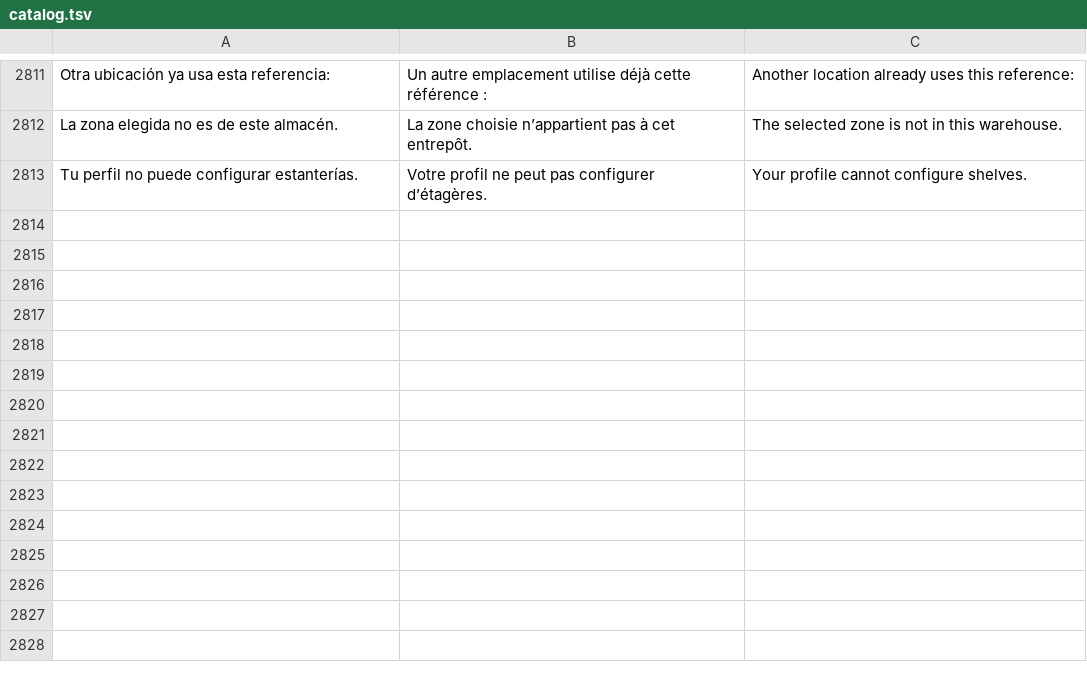
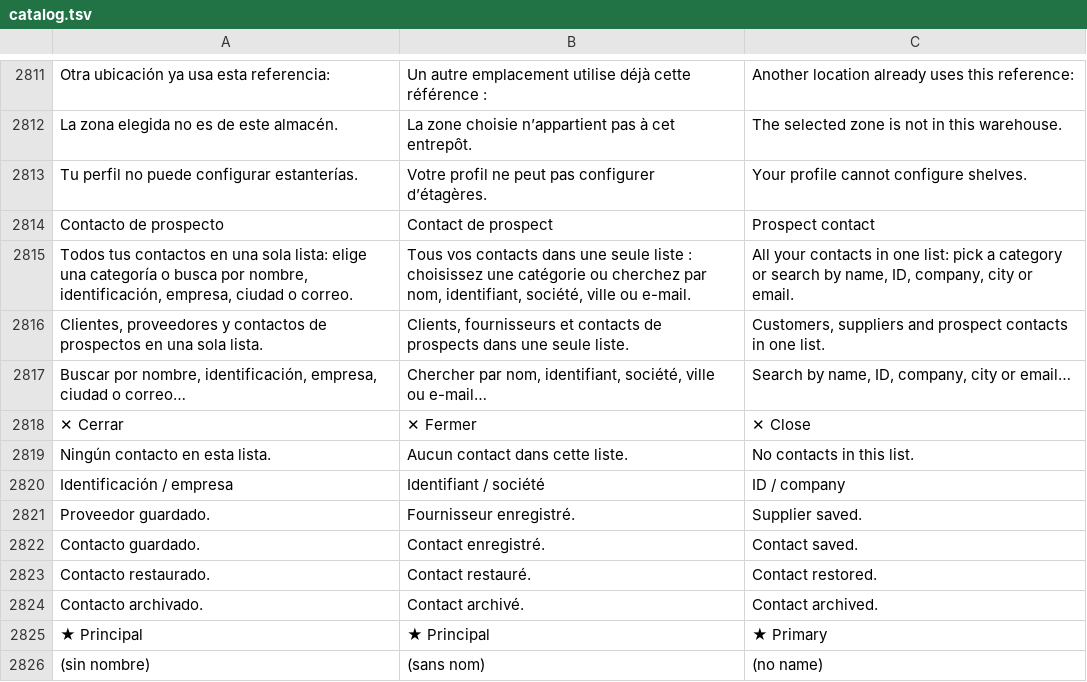
Before and after one commit to lisciandraj/Pro-manager-Gama, a TSV file: locales/catalog.tsv, drawn as a sheet; only a part is shown, gaps mark what is left out; the diff names each change by its address in the sheet, - before the commit and + after, or states it on an @@ line.

```diff
--- a/locales/catalog.tsv
+++ b/locales/catalog.tsv
+row 2814: Contacto de prospecto | Contact de prospect | Prospect contact
+row 2815: Todos tus contactos en una sola lista: elige una categoría o busca por nombre, identificación, empresa, ciudad o correo. | Tous vos contacts dans une seule liste : choisissez une catégorie ou cherchez par nom, identifiant, société, ville ou e-mail. | All your contacts in one list: pick a category or search by name, ID, company, city or email.
+row 2816: Clientes, proveedores y contactos de prospectos en una sola lista. | Clients, fournisseurs et contacts de prospects dans une seule liste. | Customers, suppliers and prospect contacts in one list.
+row 2817: Buscar por nombre, identificación, empresa, ciudad o correo… | Chercher par nom, identifiant, société, ville ou e-mail… | Search by name, ID, company, city or email…
+row 2818: ✕ Cerrar | ✕ Fermer | ✕ Close
+row 2819: Ningún contacto en esta lista. | Aucun contact dans cette liste. | No contacts in this list.
+row 2820: Identificación / empresa | Identifiant / société | ID / company
+row 2821: Proveedor guardado. | Fournisseur enregistré. | Supplier saved.
+row 2822: Contacto guardado. | Contact enregistré. | Contact saved.
+row 2823: Contacto restaurado. | Contact restauré. | Contact restored.
+row 2824: Contacto archivado. | Contact archivé. | Contact archived.
+row 2825: ★ Principal | ★ Principal | ★ Primary
+row 2826: (sin nombre) | (sans nom) | (no name)
```
Also changed, not shown: 19 other files.
